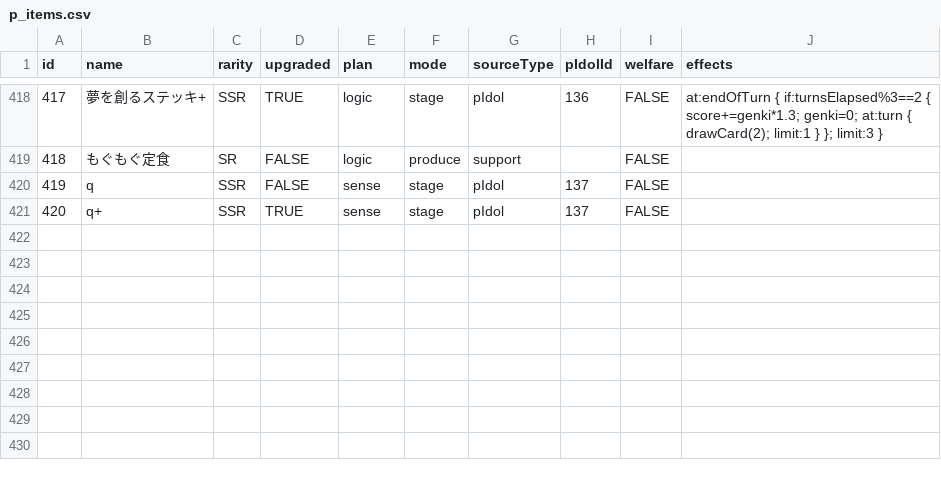
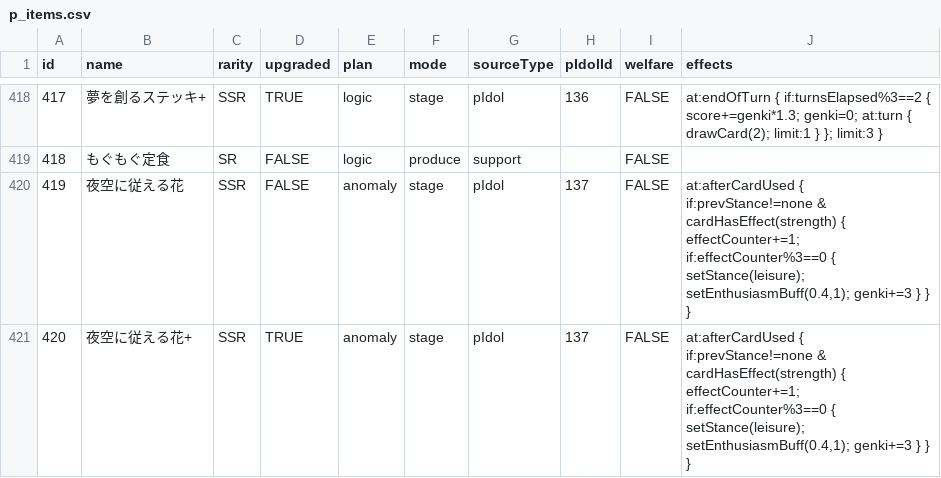
Before and after one commit to surisuririsu/gakumas-tools, a CSV file: packages/gakumas-data/csv/p_items.csv, drawn as a sheet; only a part is shown, gaps mark what is left out.

```diff
--- a/packages/gakumas-data/csv/p_items.csv
+++ b/packages/gakumas-data/csv/p_items.csv
@@ -419,3 +419,3 @@ id,name,rarity,upgraded,plan,mode,sourceType,pIdolId,welfare,effects
 418,もぐもぐ定食,SR,FALSE,logic,produce,support,,FALSE,
-419,q,SSR,FALSE,sense,stage,pIdol,137,FALSE,
-420,q+,SSR,TRUE,sense,stage,pIdol,137,FALSE,
+419,夜空に従える花,SSR,FALSE,anomaly,stage,pIdol,137,FALSE,"at:afterCardUsed { if:prevStance!=none & cardHasEffect(strength) { effectCounter+=1; if:effectCounter%3==0 { setStance(leisure); setEnthusiasmBuff(0.4,1); genki+=3 } } }"
+420,夜空に従える花+,SSR,TRUE,anomaly,stage,pIdol,137,FALSE,"at:afterCardUsed { if:prevStance!=none & cardHasEffect(strength) { effectCounter+=1; if:effectCounter%3==0 { setStance(leisure); setEnthusiasmBuff(0.4,1); genki+=3 } } }"
```
Also changed, not shown: packages/gakumas-data/csv/p_idols.csv, packages/gakumas-data/csv/skill_cards.csv, 7 other files.
